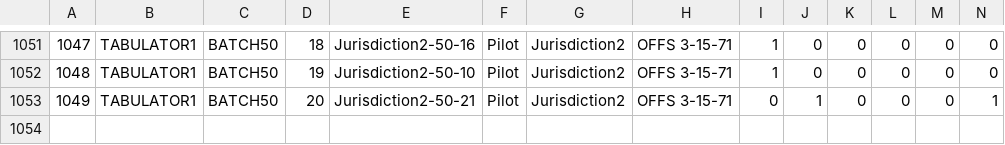
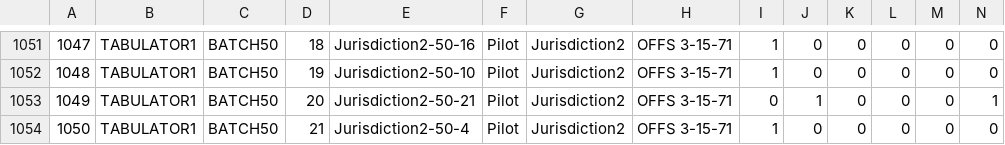
Before and after one commit to benjaminfuller/arlo, a CSV file: uconn_test/ScaleTest/Arlo_CVR_Jurisdiction2.csv, drawn as a sheet; only a part is shown, gaps mark what is left out; rows hold the shown columns only; the diff names each change by its address in the sheet, - before the commit and + after, or states it on an @@ line.

```diff
--- a/uconn_test/ScaleTest/Arlo_CVR_Jurisdiction2.csv
+++ b/uconn_test/ScaleTest/Arlo_CVR_Jurisdiction2.csv
+row 1054: 1050 | TABULATOR1 | BATCH50 | 21 | Jurisdiction2-50-4 | Pilot | Jurisdiction2 | OFFS 3-15-71 | 1 | 0 | 0 | 0 | 0 | 0
```
Also changed, not shown: uconn_test/ScaleTest/Arlo_Ballot_Manifest_Jurisdiction5.csv, uconn_test/ScaleTest/Arlo_CVR_Jurisdiction1.csv, 3 other files.
